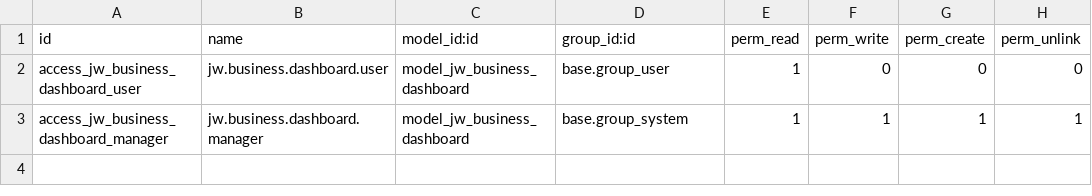
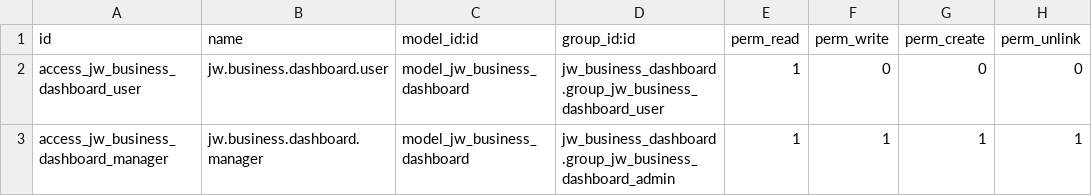
Before and after one commit to sinank-sinu/gold-jewels, a CSV file: em_nakshathra_jewellery/jw_business_dashboard/security/ir.model.access.csv, drawn as a sheet.

```diff
--- a/em_nakshathra_jewellery/jw_business_dashboard/security/ir.model.access.csv
+++ b/em_nakshathra_jewellery/jw_business_dashboard/security/ir.model.access.csv
@@ -1,3 +1,3 @@
 id,name,model_id:id,group_id:id,perm_read,perm_write,perm_create,perm_unlink
-access_jw_business_dashboard_user,jw.business.dashboard.user,model_jw_business_dashboard,base.group_user,1,0,0,0
-access_jw_business_dashboard_manager,jw.business.dashboard.manager,model_jw_business_dashboard,base.group_system,1,1,1,1
+access_jw_business_dashboard_user,jw.business.dashboard.user,model_jw_business_dashboard,jw_business_dashboard.group_jw_business_dashboard_user,1,0,0,0
+access_jw_business_dashboard_manager,jw.business.dashboard.manager,model_jw_business_dashboard,jw_business_dashboard.group_jw_business_dashboard_admin,1,1,1,1
```
Also changed, not shown: em_nakshathra_jewellery/em_essl_attendance/security/ir.model.access.csv, 22 other files.
